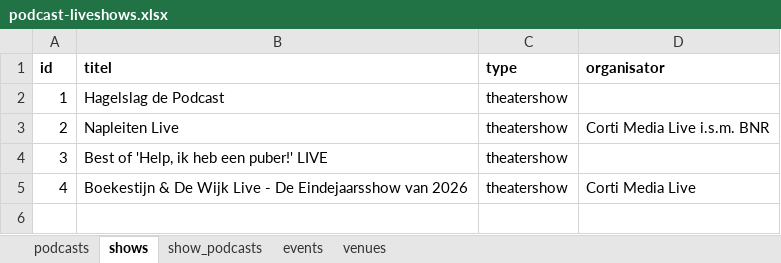
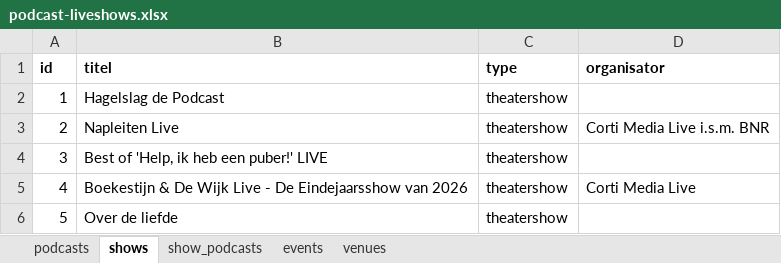
Before and after one commit to minksol-bit/podcast-liveshows, an Excel workbook: data/podcast-liveshows.xlsx, sheet shows, drawn as a sheet; values as stored, in another font and other column widths than the file's, no borders; the diff names each change by its address in the sheet, - before the commit and + after, or states it on an @@ line.

Commit message:
Eerste nieuwe bron via de inleesroutine: Over de liefde van Aaf en Lies, 32 events en 16 nieuwe zalen

```diff
--- a/data/podcast-liveshows.xlsx (sheet shows)
+++ b/data/podcast-liveshows.xlsx (sheet shows)
+row 6: 5 | Over de liefde | theatershow
```
Also changed, not shown: sheet events, sheet venues, sheet podcasts, sheet show_podcasts, 12 other files.
